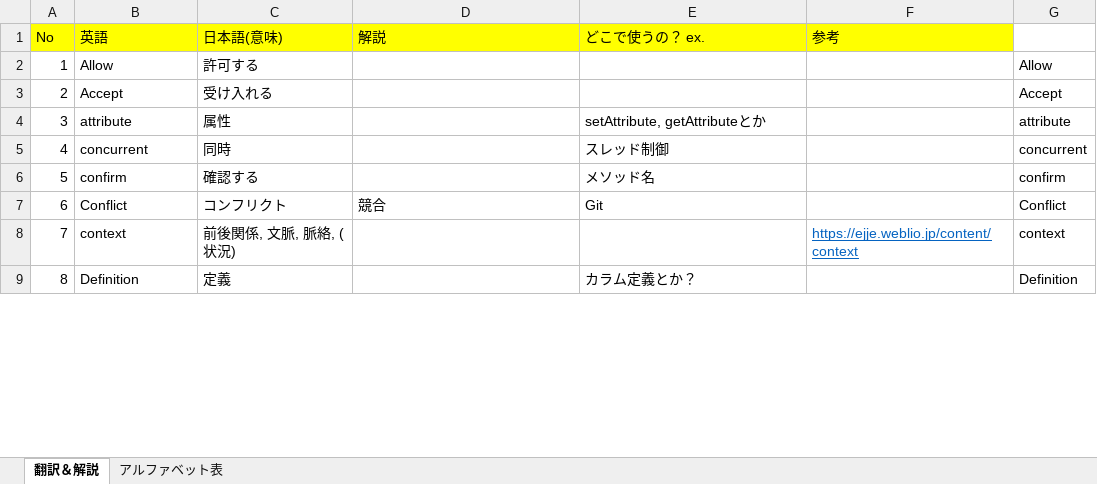
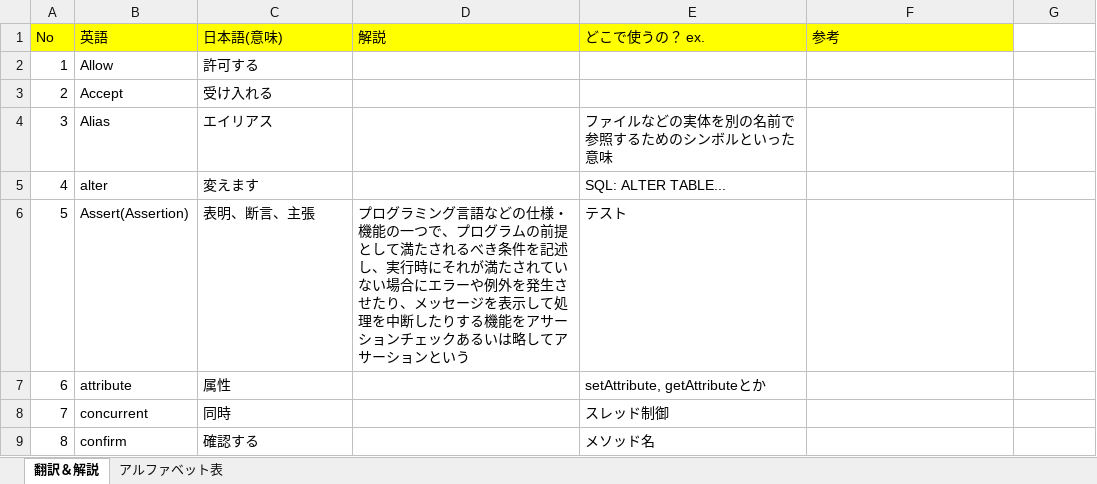
Before and after one commit to monkey999por/what_is_help, an Excel workbook: Translation.xlsx, sheet 翻訳＆解説, drawn as a sheet; only a part is shown; values as stored, in another font and other column widths than the file's, no borders; charts and pictures not drawn; the diff covers the shown part only; the diff names each change by its address in the sheet, - before the commit and + after, or states it on an @@ line.

Commit message:
add

```diff
--- a/Translation.xlsx (sheet 翻訳＆解説)
+++ b/Translation.xlsx (sheet 翻訳＆解説)
-G2: Allow
+G2: (empty)
-G3: Accept
+G3: (empty)
-B4 (英語): attribute
+B4 (英語): Alias
-C4 (日本語(意味)): 属性
+C4 (日本語(意味)): エイリアス
-E4 (どこで使うの？ ex.): setAttribute, getAttributeとか
+E4 (どこで使うの？ ex.): ファイルなどの実体を別の名前で参照するためのシンボルといった意味
-G4: attribute
+G4: (empty)
-B5 (英語): concurrent
+B5 (英語): alter
-C5 (日本語(意味)): 同時
+C5 (日本語(意味)): 変えます
-E5 (どこで使うの？ ex.): スレッド制御
+E5 (どこで使うの？ ex.): SQL: ALTER TABLE...
-G5: concurrent
+G5: (empty)
-B6 (英語): confirm
+B6 (英語): Assert(Assertion)
-C6 (日本語(意味)): 確認する
+C6 (日本語(意味)): 表明、断言、主張
-D6 (解説): (empty)
+D6 (解説): プログラミング言語などの仕様・機能の一つで、プログラムの前提として満たされるべき条件を記述し、実行時にそれが満たされていない場合にエラーや例外を発生させたり、メッセージを表示して処理を中断したりする機能をアサーションチェックあるいは略してアサーションという
-E6 (どこで使うの？ ex.): メソッド名
+E6 (どこで使うの？ ex.): テスト
-G6: confirm
+G6: (empty)
-B7 (英語): Conflict
+B7 (英語): attribute
-C7 (日本語(意味)): コンフリクト
+C7 (日本語(意味)): 属性
-D7 (解説): 競合
+D7 (解説): (empty)
-E7 (どこで使うの？ ex.): Git
+E7 (どこで使うの？ ex.): setAttribute, getAttributeとか
-G7: Conflict
+G7: (empty)
-B8 (英語): context
+B8 (英語): concurrent
-C8 (日本語(意味)): 前後関係, 文脈, 脈絡, (状況)
+C8 (日本語(意味)): 同時
-E8 (どこで使うの？ ex.): (empty)
+E8 (どこで使うの？ ex.): スレッド制御
-F8 (参考): https://ejje.weblio.jp/content/context
+F8 (参考): (empty)
-G8: context
+G8: (empty)
-B9 (英語): Definition
+B9 (英語): confirm
-C9 (日本語(意味)): 定義
+C9 (日本語(意味)): 確認する
-E9 (どこで使うの？ ex.): カラム定義とか？
+E9 (どこで使うの？ ex.): メソッド名
-G9: Definition
+G9: (empty)
```
Also changed, not shown: 147 edited cells and cell formats elsewhere in this sheet, charts or pictures.
